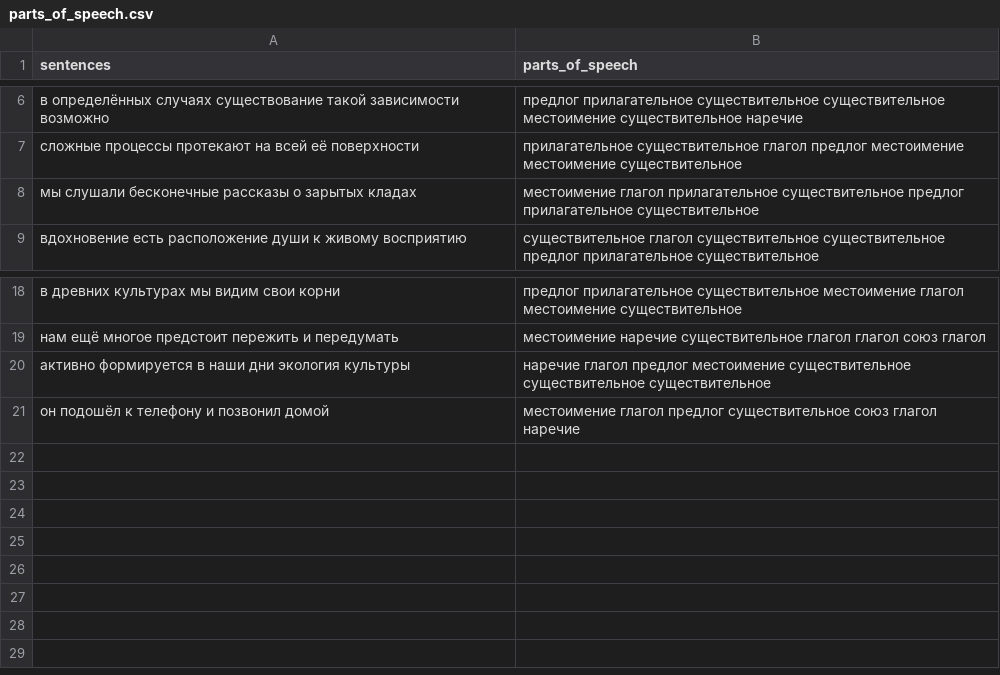
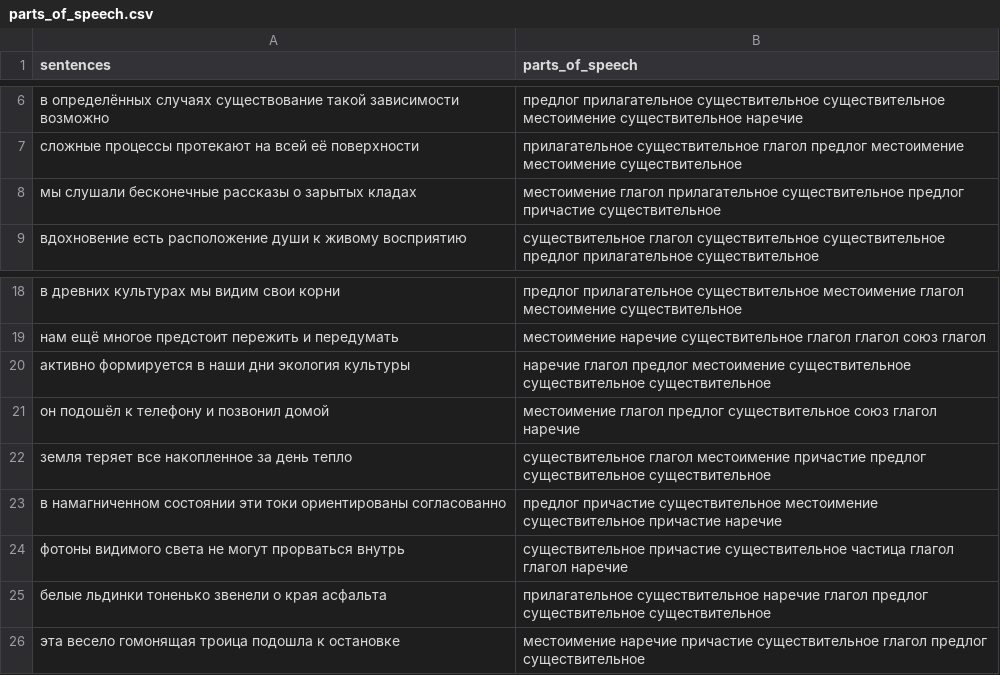
Before and after one commit to OlgaBelitskaya/deep_learning_projects, a CSV file: DL_PP3/data/parts_of_speech.csv, drawn as a sheet; only a part is shown, gaps mark what is left out.

```diff
--- a/DL_PP3/data/parts_of_speech.csv
+++ b/DL_PP3/data/parts_of_speech.csv
@@ -7,3 +7,3 @@ sentences,parts_of_speech
 сложные процессы протекают на всей её поверхности,прилагательное существительное глагол предлог местоимение местоимение существительное
-мы слушали бесконечные рассказы о зарытых кладах,местоимение глагол прилагательное существительное предлог прилагательное существительное
+мы слушали бесконечные рассказы о зарытых кладах,местоимение глагол прилагательное существительное предлог причастие существительное
 вдохновение есть расположение души к живому восприятию,существительное глагол существительное существительное предлог прилагательное существительное
@@ -21 +21,6 @@ sentences,parts_of_speech
 он подошёл к телефону и позвонил домой,местоимение глагол предлог существительное союз глагол наречие
+земля теряет все накопленное за день тепло,существительное глагол местоимение причастие предлог существительное существительное
+в намагниченном состоянии эти токи ориентированы согласованно,предлог причастие существительное местоимение существительное причастие наречие
+фотоны видимого света не могут прорваться внутрь,существительное причастие существительное частица глагол глагол наречие
+белые льдинки тоненько звенели о края асфальта,прилагательное существительное наречие глагол предлог существительное существительное
+эта весело гомонящая троица подошла к остановке,местоимение наречие причастие существительное глагол предлог существительное
```
Also changed, not shown: 1 other file.
